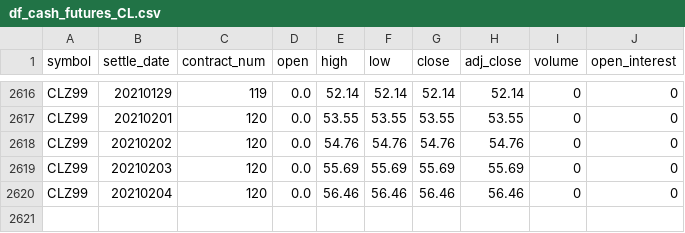
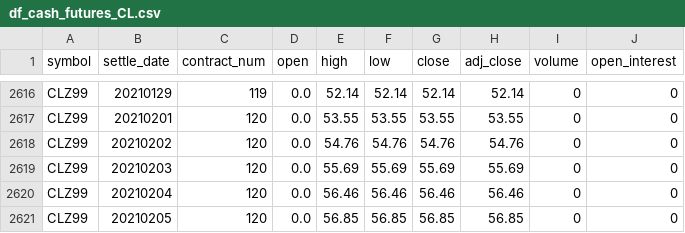
Before and after one commit to bgithub1/dashgrid, a CSV file: dashgrid/df_cash_futures_CL.csv, drawn as a sheet; only a part is shown, gaps mark what is left out; the diff names each change by its address in the sheet, - before the commit and + after, or states it on an @@ line.

```diff
--- a/dashgrid/df_cash_futures_CL.csv
+++ b/dashgrid/df_cash_futures_CL.csv
+row 2621: CLZ99 | 20210205 | 120 | 0.0 | 56.85 | 56.85 | 56.85 | 56.85 | 0 | 0
```
Also changed, not shown: dashgrid/df_cash_futures_ES.csv, dashgrid/df_iv_skew_CB.csv, 9 other files.
